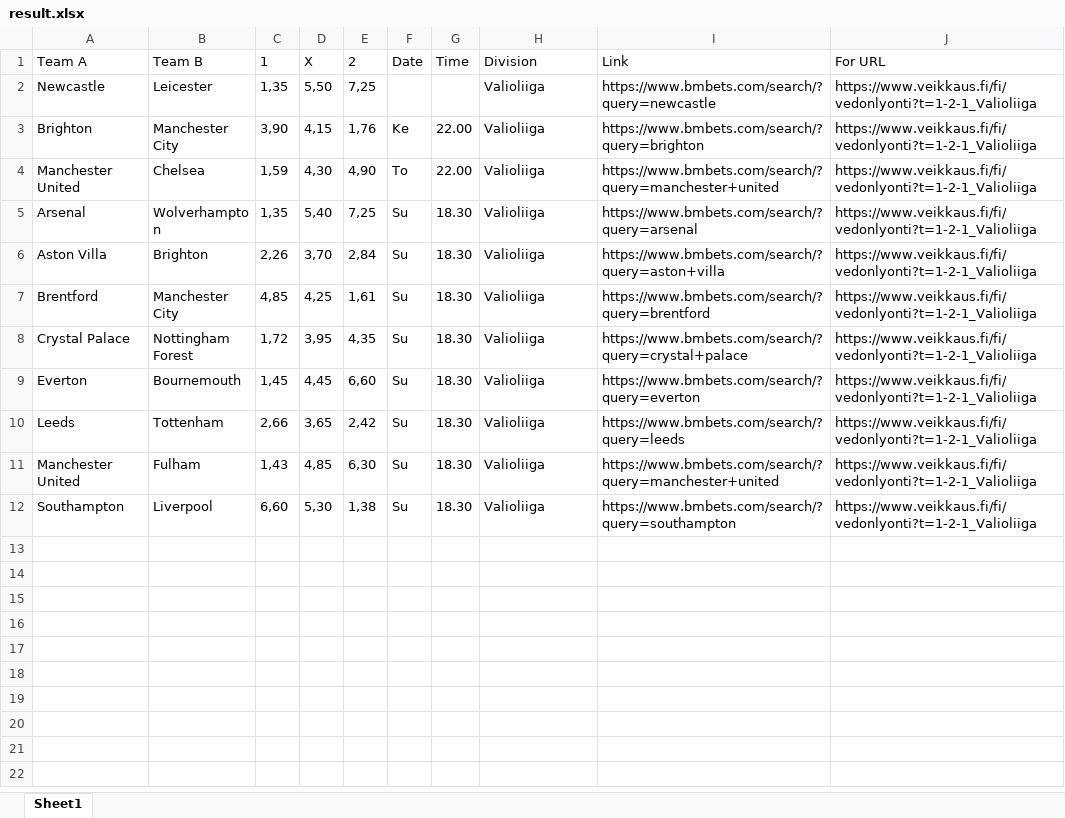
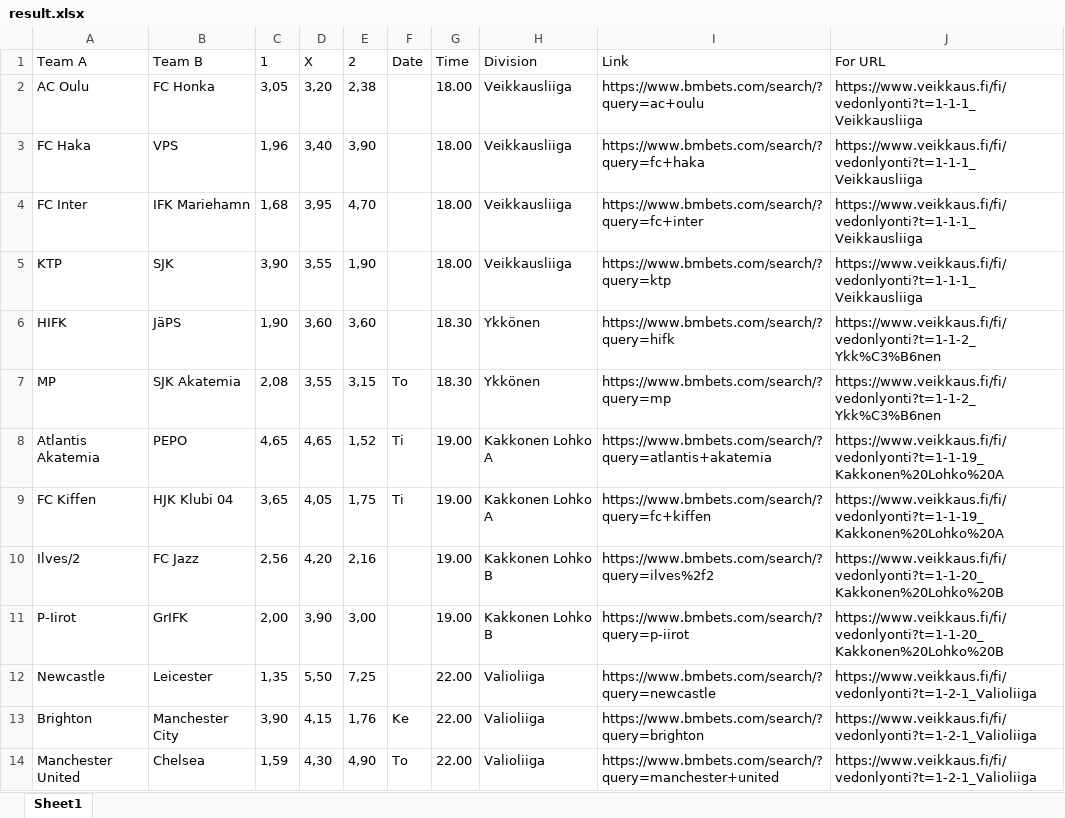
Before and after one commit to AndriiFrolov/java-selenium-bet, an Excel workbook: result.xlsx, sheet Sheet1, drawn as a sheet; only a part is shown; the shorter side is filled out with more unchanged rows; values as stored, in another font and other column widths than the file's, no borders; addresses are those after the commit; the diff names each change by its address in the sheet, - before the commit and + after, or states it on an @@ line.

```diff
--- a/result.xlsx (sheet Sheet1)
+++ b/result.xlsx (sheet Sheet1)
+row 2: AC Oulu | FC Honka | 3,05 | 3,20 | 2,38 |  | 18.00 | Veikkausliiga | https://www.bmbets.com/search/?query=ac+oulu | https://www.veikkaus.fi/fi/vedonlyonti?t=1-1-1_Veikkausliiga
+row 3: FC Haka | VPS | 1,96 | 3,40 | 3,90 |  | 18.00 | Veikkausliiga | https://www.bmbets.com/search/?query=fc+haka | https://www.veikkaus.fi/fi/vedonlyonti?t=1-1-1_Veikkausliiga
+row 4: FC Inter | IFK Mariehamn | 1,68 | 3,95 | 4,70 |  | 18.00 | Veikkausliiga | https://www.bmbets.com/search/?query=fc+inter | https://www.veikkaus.fi/fi/vedonlyonti?t=1-1-1_Veikkausliiga
+row 5: KTP | SJK | 3,90 | 3,55 | 1,90 |  | 18.00 | Veikkausliiga | https://www.bmbets.com/search/?query=ktp | https://www.veikkaus.fi/fi/vedonlyonti?t=1-1-1_Veikkausliiga
+row 6: HIFK | JäPS | 1,90 | 3,60 | 3,60 |  | 18.30 | Ykkönen | https://www.bmbets.com/search/?query=hifk | https://www.veikkaus.fi/fi/vedonlyonti?t=1-1-2_Ykk%C3%B6nen
+row 7: MP | SJK Akatemia | 2,08 | 3,55 | 3,15 | To | 18.30 | Ykkönen | https://www.bmbets.com/search/?query=mp | https://www.veikkaus.fi/fi/vedonlyonti?t=1-1-2_Ykk%C3%B6nen
+row 8: Atlantis Akatemia | PEPO | 4,65 | 4,65 | 1,52 | Ti | 19.00 | Kakkonen Lohko A | https://www.bmbets.com/search/?query=atlantis+akatemia | https://www.veikkaus.fi/fi/vedonlyonti?t=1-1-19_Kakkonen%20Lohko%20A
+row 9: FC Kiffen | HJK Klubi 04 | 3,65 | 4,05 | 1,75 | Ti | 19.00 | Kakkonen Lohko A | https://www.bmbets.com/search/?query=fc+kiffen | https://www.veikkaus.fi/fi/vedonlyonti?t=1-1-19_Kakkonen%20Lohko%20A
+row 10: Ilves/2 | FC Jazz | 2,56 | 4,20 | 2,16 |  | 19.00 | Kakkonen Lohko B | https://www.bmbets.com/search/?query=ilves%2f2 | https://www.veikkaus.fi/fi/vedonlyonti?t=1-1-20_Kakkonen%20Lohko%20B
+row 11: P-Iirot | GrIFK | 2,00 | 3,90 | 3,00 |  | 19.00 | Kakkonen Lohko B | https://www.bmbets.com/search/?query=p-iirot | https://www.veikkaus.fi/fi/vedonlyonti?t=1-1-20_Kakkonen%20Lohko%20B
-G12: (empty)
+G12: 22.00
```
Also changed, not shown: 1 other file.
